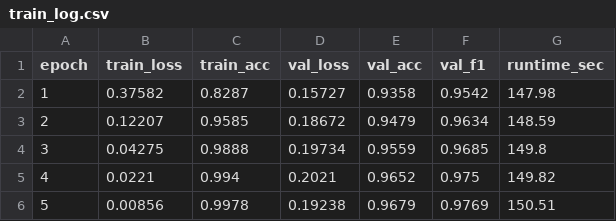
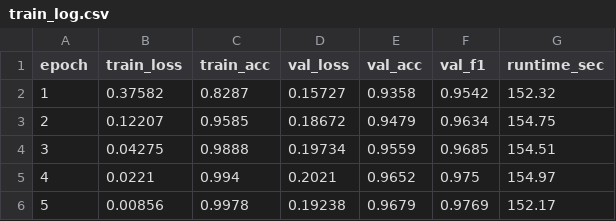
Before and after one commit to GhandiZero0X/analisis-sentimen-pasar-modal, a CSV file: data/modelDL/before/train_log.csv, drawn as a sheet.

```diff
--- a/data/modelDL/before/train_log.csv
+++ b/data/modelDL/before/train_log.csv
@@ -1,6 +1,6 @@
 epoch,train_loss,train_acc,val_loss,val_acc,val_f1,runtime_sec
-1,0.37582,0.8287,0.15727,0.9358,0.9542,147.98
-2,0.12207,0.9585,0.18672,0.9479,0.9634,148.59
-3,0.04275,0.9888,0.19734,0.9559,0.9685,149.8
-4,0.0221,0.994,0.2021,0.9652,0.975,149.82
-5,0.00856,0.9978,0.19238,0.9679,0.9769,150.51
+1,0.37582,0.8287,0.15727,0.9358,0.9542,152.32
+2,0.12207,0.9585,0.18672,0.9479,0.9634,154.75
+3,0.04275,0.9888,0.19734,0.9559,0.9685,154.51
+4,0.0221,0.994,0.2021,0.9652,0.975,154.97
+5,0.00856,0.9978,0.19238,0.9679,0.9769,152.17
```
Also changed, not shown: data/modelDL/after/train_log.csv, data/modelDL/all_periods/train_log.csv, 43 other files.
